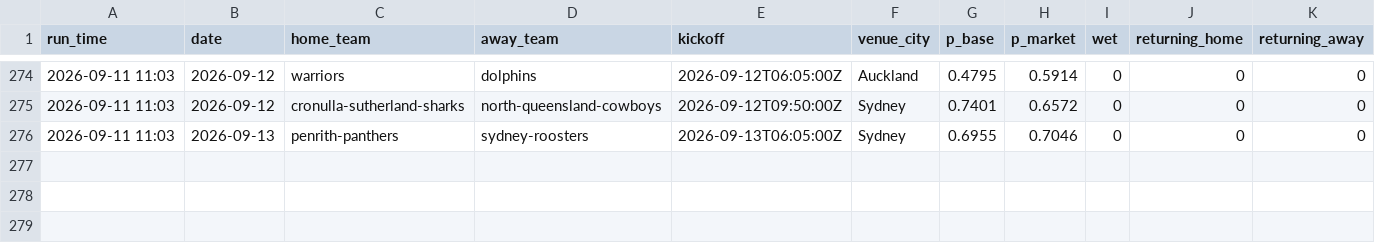
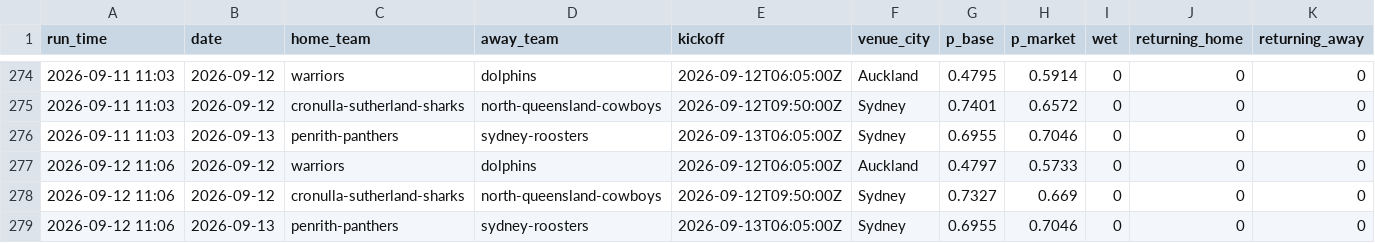
Before and after one commit to Mr-XMS/nrl-model, a CSV file: forecast_history.csv, drawn as a sheet; only a part is shown, gaps mark what is left out; rows hold the shown columns only; the diff names each change by its address in the sheet, - before the commit and + after, or states it on an @@ line.

```diff
--- a/forecast_history.csv
+++ b/forecast_history.csv
+row 277: 2026-09-12 11:06 | 2026-09-12 | warriors | dolphins | 2026-09-12T06:05:00Z | Auckland | 0.4797 | 0.5733 | 0 | 0 | 0
+row 278: 2026-09-12 11:06 | 2026-09-12 | cronulla-sutherland-sharks | north-queensland-cowboys | 2026-09-12T09:50:00Z | Sydney | 0.7327 | 0.669 | 0 | 0 | 0
+row 279: 2026-09-12 11:06 | 2026-09-13 | penrith-panthers | sydney-roosters | 2026-09-13T06:05:00Z | Sydney | 0.6955 | 0.7046 | 0 | 0 | 0
```
Also changed, not shown: forecast_revisions.csv, model_comparison.csv, 17 other files.
